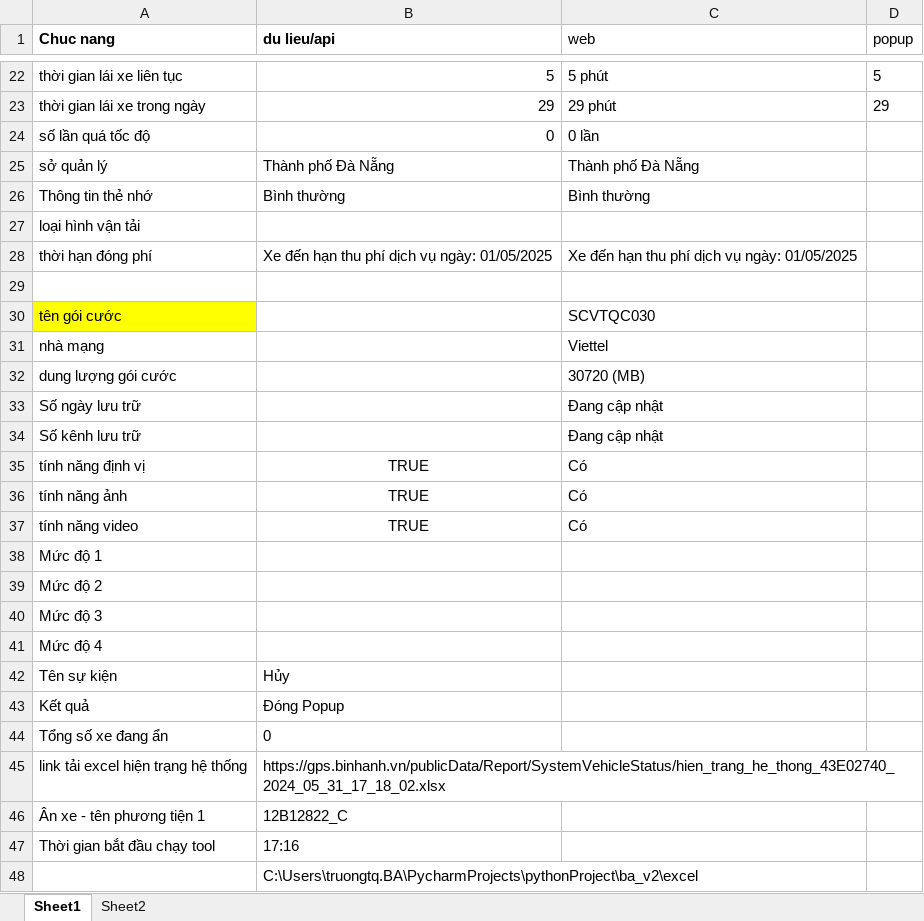
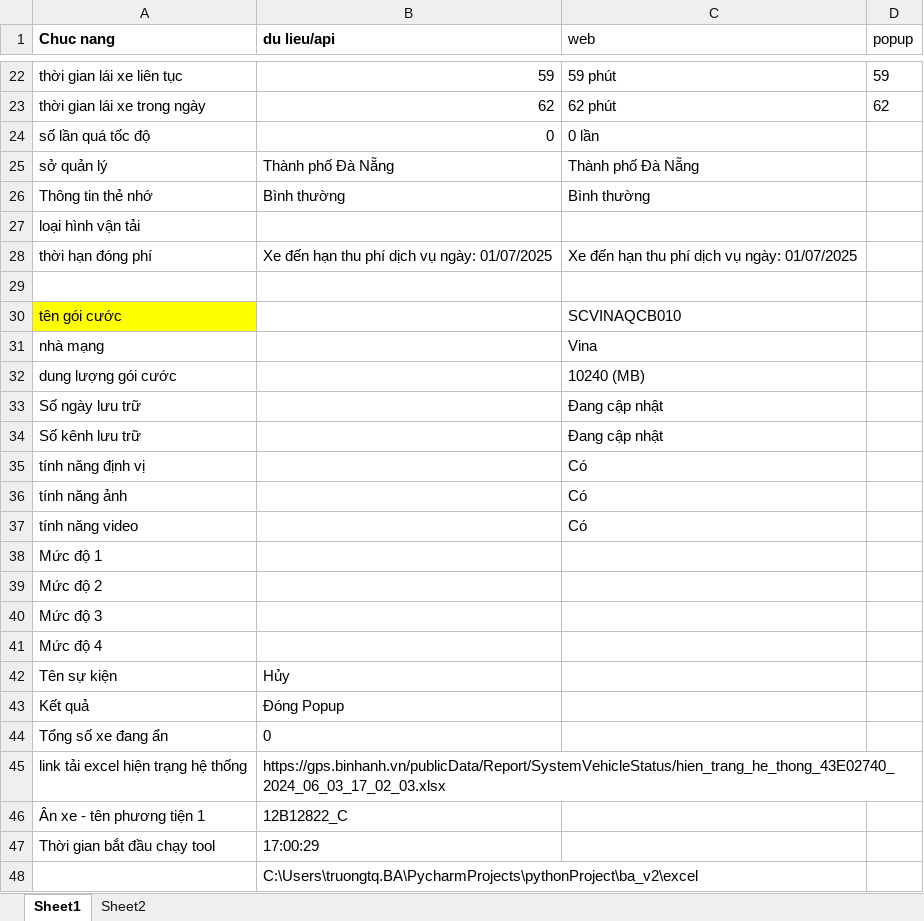
Before and after one commit to truongvck3313/ba_gpsv2, an Excel workbook: bangluudulieu_tamthoi.xlsx, sheet Sheet1, drawn as a sheet; only a part is shown, gaps mark what is left out; values as stored, in another font and other column widths than the file's, no borders; the diff covers the shown part only; the diff names each change by its address in the sheet, - before the commit and + after, or states it on an @@ line.

```diff
--- a/bangluudulieu_tamthoi.xlsx (sheet Sheet1)
+++ b/bangluudulieu_tamthoi.xlsx (sheet Sheet1)
-B22 (du lieu/api): 5
+B22 (du lieu/api): 59
-C22 (web): 5 phút
+C22 (web): 59 phút
-D22 (popup): 5
+D22 (popup): 59
-B23 (du lieu/api): 29
+B23 (du lieu/api): 62
-C23 (web): 29 phút
+C23 (web): 62 phút
-D23 (popup): 29
+D23 (popup): 62
-B28 (du lieu/api): Xe đến hạn thu phí dịch vụ ngày: 01/05/2025
+B28 (du lieu/api): Xe đến hạn thu phí dịch vụ ngày: 01/07/2025
-C28 (web): Xe đến hạn thu phí dịch vụ ngày: 01/05/2025
+C28 (web): Xe đến hạn thu phí dịch vụ ngày: 01/07/2025
-C30 (web): SCVTQC030
+C30 (web): SCVINAQCB010
-C31 (web): Viettel
+C31 (web): Vina
-C32 (web): 30720 (MB)
+C32 (web): 10240 (MB)
-B35:B37 (du lieu/api): TRUE
+B35:B37 (du lieu/api): (empty)
-B45 (du lieu/api): https://gps.binhanh.vn/publicData/Report/SystemVehicleStatus/hien_trang_he_thong_43E02740_2024_05_31_17_18_02.xlsx
+B45 (du lieu/api): https://gps.binhanh.vn/publicData/Report/SystemVehicleStatus/hien_trang_he_thong_43E02740_2024_06_03_17_02_03.xlsx
-B47 (du lieu/api): 17:16
+B47 (du lieu/api): 17:00:29
```
Also changed, not shown: 31 edited cells elsewhere in this sheet, GPS_ChecklistForAutoTest.xlsx, 8 other files.
